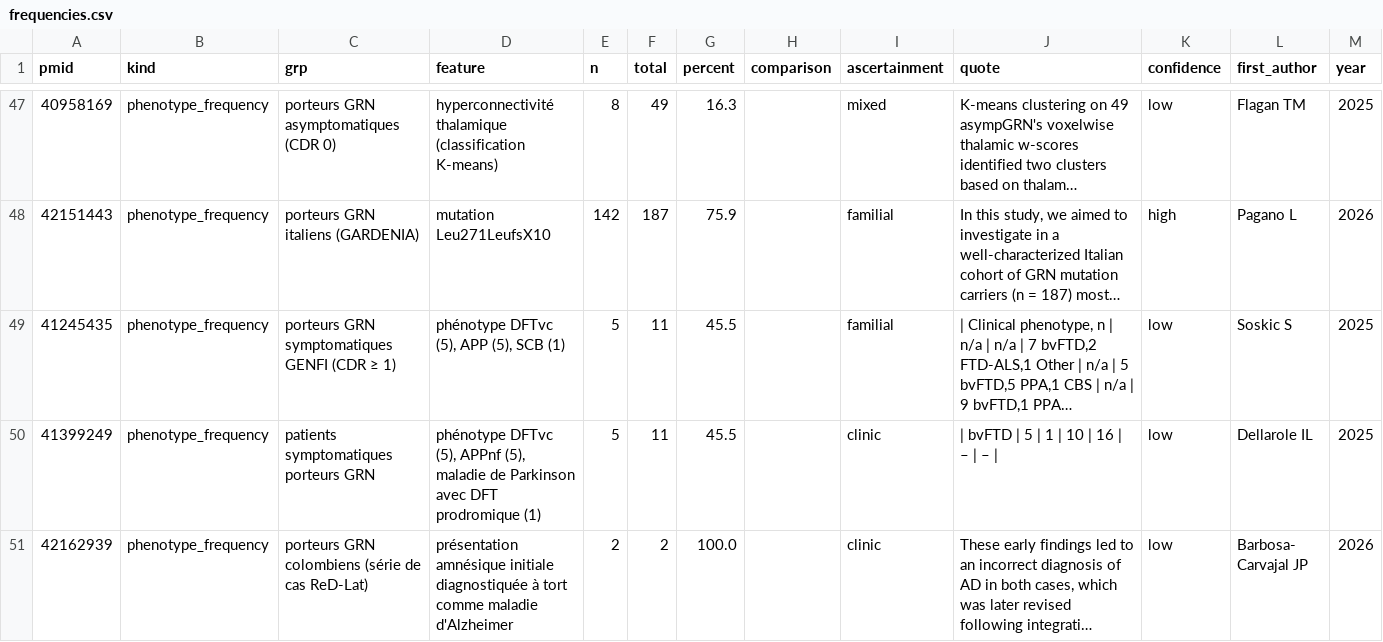
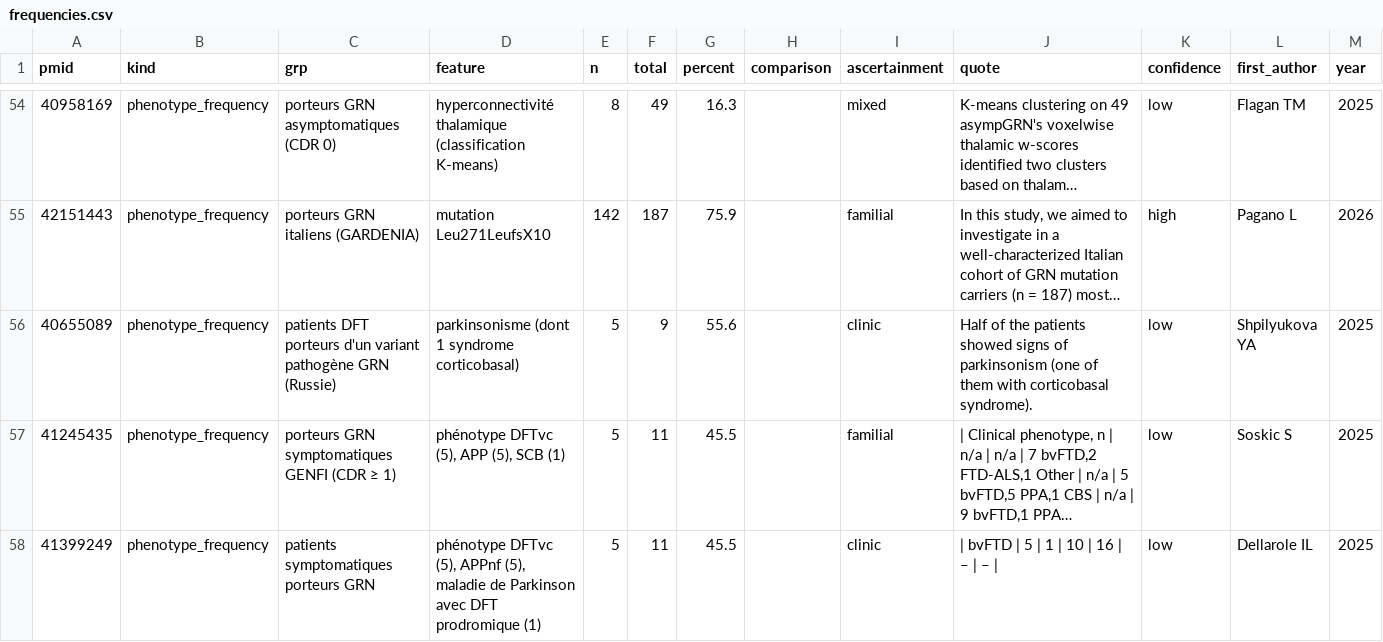
Before and after one commit to thierryjmartin/c9orf72-profil, a CSV file: grn/donnees/frequencies.csv, drawn as a sheet; only a part is shown, gaps mark what is left out; the shorter side is filled out with more unchanged rows; long unchanged cells end in …; the diff covers the shown part only; the diff names each change by its address in the sheet, - before the commit and + after, or states it on an @@ line.

```diff
--- a/grn/donnees/frequencies.csv
+++ b/grn/donnees/frequencies.csv
+row 56: 40655089 | phenotype_frequency | patients DFT porteurs d'un variant pathogène GRN (Russie) | parkinsonisme (dont 1 syndrome corticobasal) | 5 | 9 | 55.6 |  | clinic | Half of the patients showed signs of parkinsonism (one of them with corticobasal syndrome). | low | Shpilyukova YA | 2025
```
Also changed, not shown: 12 added rows elsewhere in this file, grn/donnees/findings.csv, grn/donnees/modifiers.csv, 17 other files.
